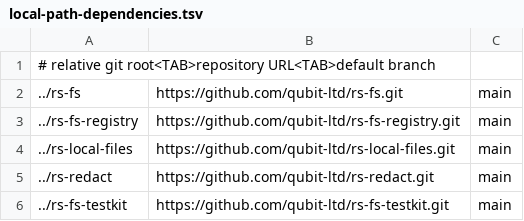
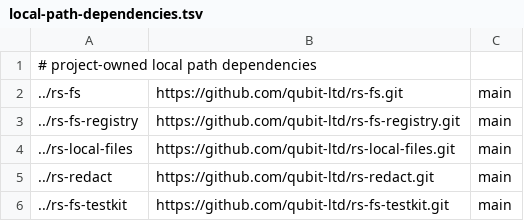
Before and after one commit to qubit-ltd/rs-fs-local, a TSV file: .infra/ci/local-path-dependencies.tsv, drawn as a sheet.

Commit message:
fix(ci): make local path dependencies project-owned

```diff
--- a/.infra/ci/local-path-dependencies.tsv
+++ b/.infra/ci/local-path-dependencies.tsv
@@ -1,2 +1,2 @@
-# relative git root<TAB>repository URL<TAB>default branch
+# project-owned local path dependencies
 ../rs-fs	https://github.com/qubit-ltd/rs-fs.git	main
```
Also changed, not shown: 4 other files.
